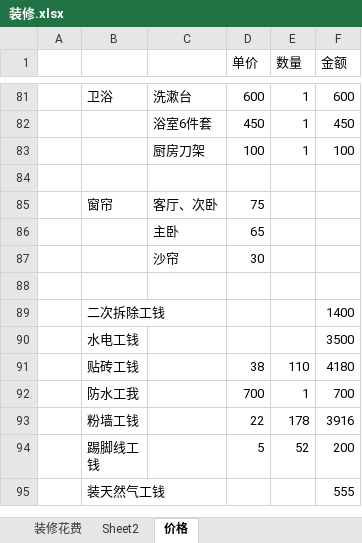
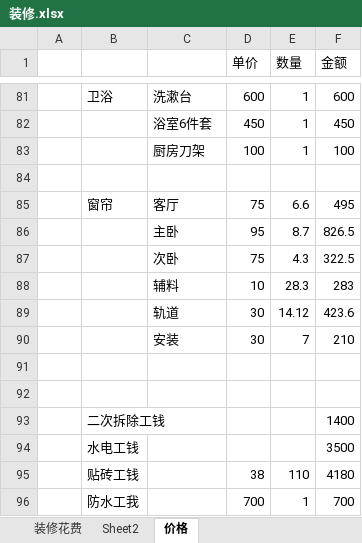
Before and after one commit to zhouweigithub/projects, an Excel workbook: documents/装修.xlsx, sheet 价格, drawn as a sheet; only a part is shown, gaps mark what is left out; the shorter side is filled out with more unchanged rows; values as stored, in another font and other column widths than the file's, no borders; removed rows and columns are numbered as before the commit, all else as after; the diff names each change by its address in the sheet, - before the commit and + after, or states it on an @@ line.

Commit message:
update

```diff
--- a/documents/装修.xlsx (sheet 价格)
+++ b/documents/装修.xlsx (sheet 价格)
-row 85:  | 窗帘 | 客厅、次卧 | 75
-row 86:  |  | 主卧 | 65
+row 85:  | 窗帘 | 客厅 | 75 | 6.6 | 495
+row 86:  |  | 主卧 | 95 | 8.7 | 826.5
+row 87:  |  | 次卧 | 75 | 4.3 | 322.5
+row 88:  |  | 辅料 | 10 | 28.3 | 283
+row 89:  |  | 轨道 | 30 | 14.12 | 423.6
+row 90:  |  | 安装 | 30 | 7 | 210
-row 91:  |  | 沙帘 | 30
+row 91: (empty)
```
